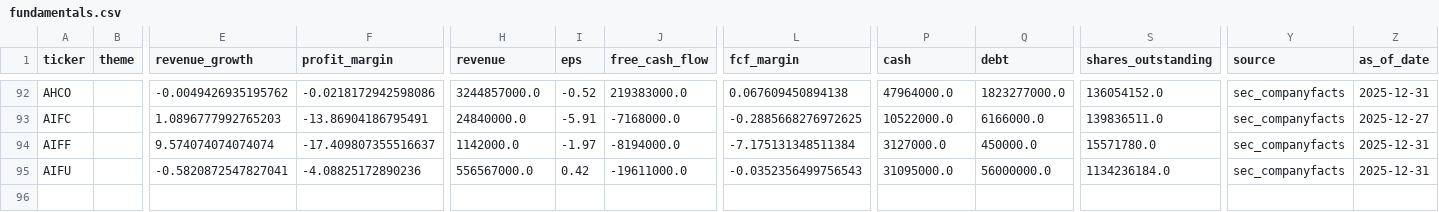
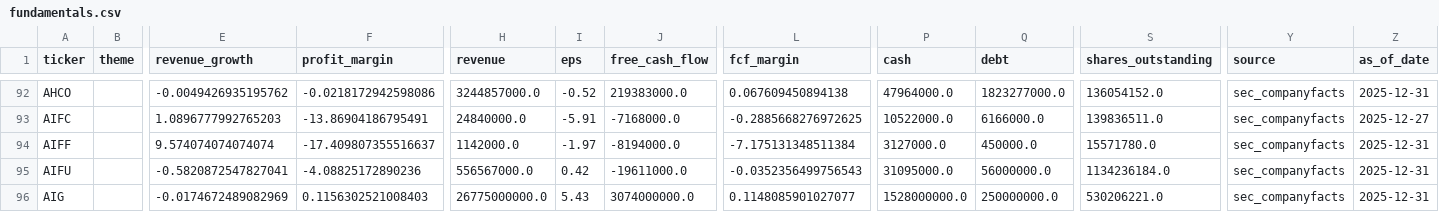
Before and after one commit to YuzeJ21/Stock-Analysis, a CSV file: data/fundamentals.csv, drawn as a sheet; only a part is shown, gaps mark what is left out; rows hold the shown columns only; the diff names each change by its address in the sheet, - before the commit and + after, or states it on an @@ line.

Commit message:
Record AIG fundamentals proof

```diff
--- a/data/fundamentals.csv
+++ b/data/fundamentals.csv
+row 96: AIG |  | -0.0174672489082969 | 0.1156302521008403 | 26775000000.0 | 5.43 | 3074000000.0 | 0.1148085901027077 | 1528000000.0 | 250000000.0 | 530206221.0 | sec_companyfacts | 2025-12-31
```
Also changed, not shown: data/reviewed_batch_proofs.csv.
